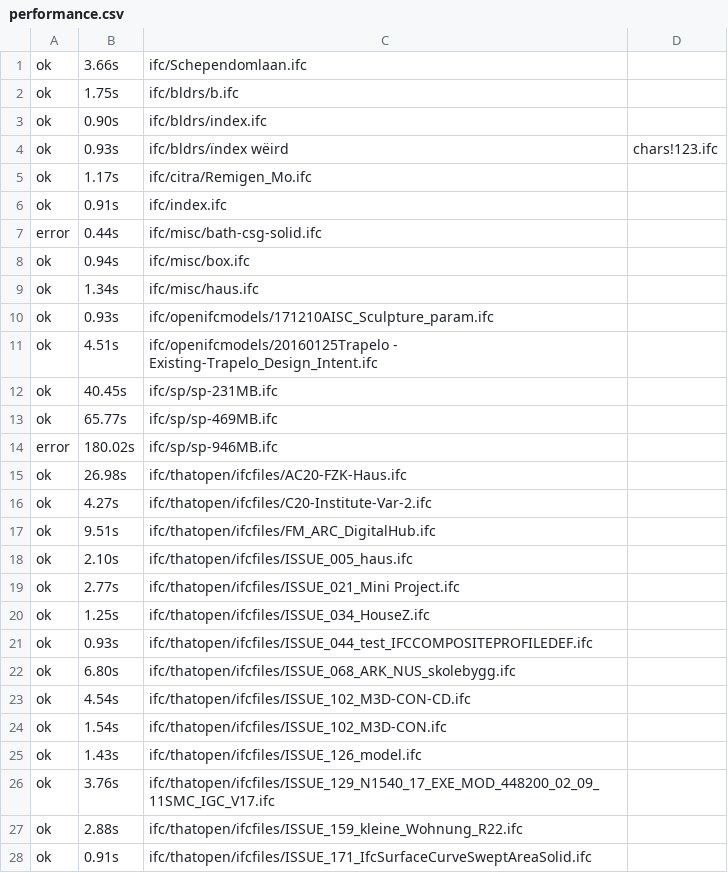
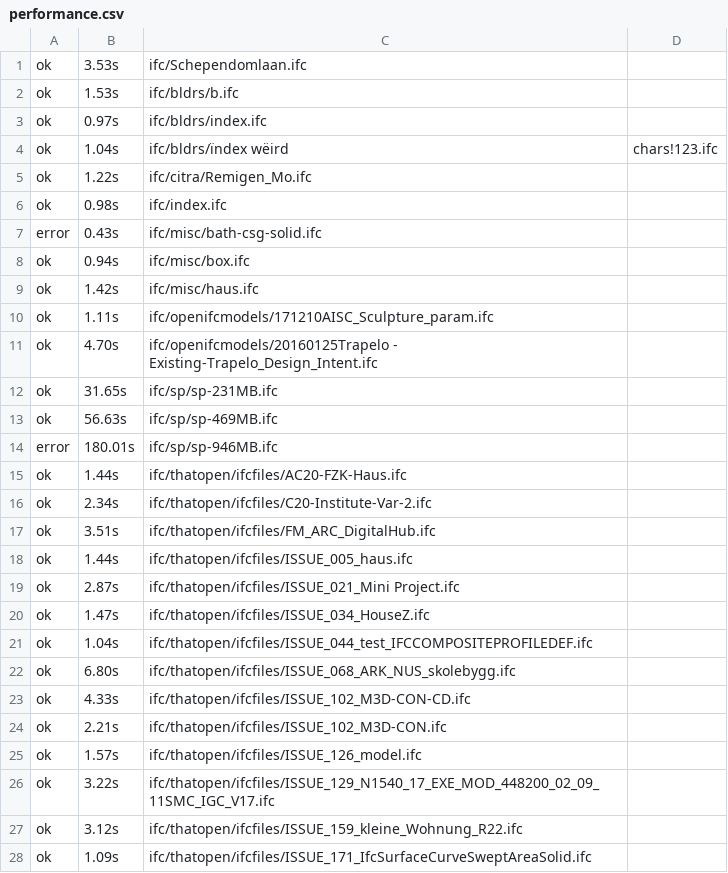
Before and after one commit to bldrs-ai/test-models, a CSV file: benchmarks/conway0.7.727_test-models/performance.csv, drawn as a sheet; only a part is shown; the diff covers the shown part only.

```diff
--- a/benchmarks/conway0.7.727_test-models/performance.csv
+++ b/benchmarks/conway0.7.727_test-models/performance.csv
@@ -1,28 +1,28 @@
-ok, 3.66s, ifc/Schependomlaan.ifc
-ok, 1.75s, ifc/bldrs/b.ifc
-ok, 0.90s, ifc/bldrs/index.ifc
-ok, 0.93s, ifc/bldrs/ïndex wëird, chars!123.ifc
-ok, 1.17s, ifc/citra/Remigen_Mo.ifc
-ok, 0.91s, ifc/index.ifc
-error, 0.44s, ifc/misc/bath-csg-solid.ifc
+ok, 3.53s, ifc/Schependomlaan.ifc
+ok, 1.53s, ifc/bldrs/b.ifc
+ok, 0.97s, ifc/bldrs/index.ifc
+ok, 1.04s, ifc/bldrs/ïndex wëird, chars!123.ifc
+ok, 1.22s, ifc/citra/Remigen_Mo.ifc
+ok, 0.98s, ifc/index.ifc
+error, 0.43s, ifc/misc/bath-csg-solid.ifc
 ok, 0.94s, ifc/misc/box.ifc
-ok, 1.34s, ifc/misc/haus.ifc
-ok, 0.93s, ifc/openifcmodels/171210AISC_Sculpture_param.ifc
-ok, 4.51s, ifc/openifcmodels/20160125Trapelo - Existing-Trapelo_Design_Intent.ifc
-ok, 40.45s, ifc/sp/sp-231MB.ifc
-ok, 65.77s, ifc/sp/sp-469MB.ifc
-error, 180.02s, ifc/sp/sp-946MB.ifc
-ok, 26.98s, ifc/thatopen/ifcfiles/AC20-FZK-Haus.ifc
-ok, 4.27s, ifc/thatopen/ifcfiles/C20-Institute-Var-2.ifc
-ok, 9.51s, ifc/thatopen/ifcfiles/FM_ARC_DigitalHub.ifc
-ok, 2.10s, ifc/thatopen/ifcfiles/ISSUE_005_haus.ifc
-ok, 2.77s, ifc/thatopen/ifcfiles/ISSUE_021_Mini Project.ifc
-ok, 1.25s, ifc/thatopen/ifcfiles/ISSUE_034_HouseZ.ifc
-ok, 0.93s, ifc/thatopen/ifcfiles/ISSUE_044_test_IFCCOMPOSITEPROFILEDEF.ifc
+ok, 1.42s, ifc/misc/haus.ifc
+ok, 1.11s, ifc/openifcmodels/171210AISC_Sculpture_param.ifc
+ok, 4.70s, ifc/openifcmodels/20160125Trapelo - Existing-Trapelo_Design_Intent.ifc
+ok, 31.65s, ifc/sp/sp-231MB.ifc
+ok, 56.63s, ifc/sp/sp-469MB.ifc
+error, 180.01s, ifc/sp/sp-946MB.ifc
+ok, 1.44s, ifc/thatopen/ifcfiles/AC20-FZK-Haus.ifc
+ok, 2.34s, ifc/thatopen/ifcfiles/C20-Institute-Var-2.ifc
+ok, 3.51s, ifc/thatopen/ifcfiles/FM_ARC_DigitalHub.ifc
+ok, 1.44s, ifc/thatopen/ifcfiles/ISSUE_005_haus.ifc
+ok, 2.87s, ifc/thatopen/ifcfiles/ISSUE_021_Mini Project.ifc
+ok, 1.47s, ifc/thatopen/ifcfiles/ISSUE_034_HouseZ.ifc
+ok, 1.04s, ifc/thatopen/ifcfiles/ISSUE_044_test_IFCCOMPOSITEPROFILEDEF.ifc
 ok, 6.80s, ifc/thatopen/ifcfiles/ISSUE_068_ARK_NUS_skolebygg.ifc
-ok, 4.54s, ifc/thatopen/ifcfiles/ISSUE_102_M3D-CON-CD.ifc
-ok, 1.54s, ifc/thatopen/ifcfiles/ISSUE_102_M3D-CON.ifc
-ok, 1.43s, ifc/thatopen/ifcfiles/ISSUE_126_model.ifc
-ok, 3.76s, ifc/thatopen/ifcfiles/ISSUE_129_N1540_17_EXE_MOD_448200_02_09_11SMC_IGC_V17.ifc
-ok, 2.88s, ifc/thatopen/ifcfiles/ISSUE_159_kleine_Wohnung_R22.ifc
-ok, 0.91s, ifc/thatopen/ifcfiles/ISSUE_171_IfcSurfaceCurveSweptAreaSolid.ifc
+ok, 4.33s, ifc/thatopen/ifcfiles/ISSUE_102_M3D-CON-CD.ifc
+ok, 2.21s, ifc/thatopen/ifcfiles/ISSUE_102_M3D-CON.ifc
+ok, 1.57s, ifc/thatopen/ifcfiles/ISSUE_126_model.ifc
+ok, 3.22s, ifc/thatopen/ifcfiles/ISSUE_129_N1540_17_EXE_MOD_448200_02_09_11SMC_IGC_V17.ifc
+ok, 3.12s, ifc/thatopen/ifcfiles/ISSUE_159_kleine_Wohnung_R22.ifc
+ok, 1.09s, ifc/thatopen/ifcfiles/ISSUE_171_IfcSurfaceCurveSweptAreaSolid.ifc
```
Also changed, not shown: 14 edited cells elsewhere in this file, benchmarks/conway0.7.727_test-models/performance-detail.csv, 4 other files.
